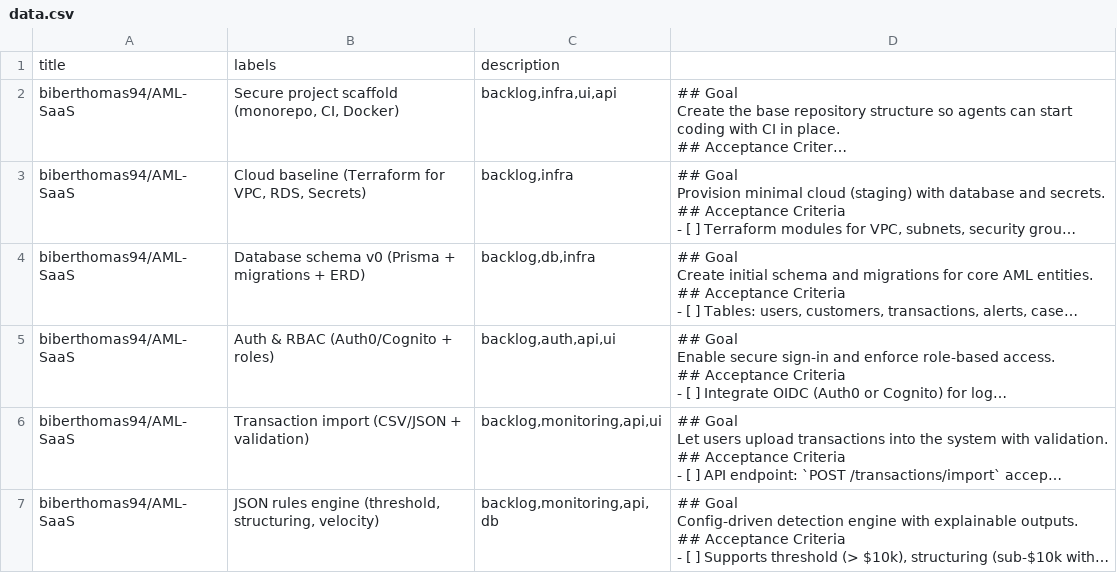
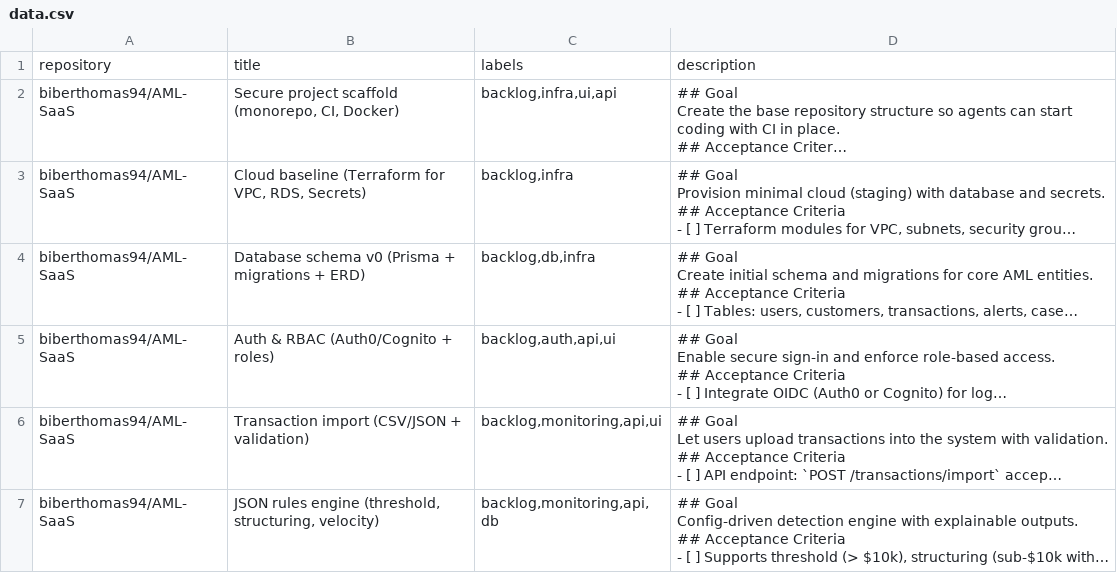
Before and after one commit to biberthomas94/AML-SaaS, a CSV file: config/data.csv, drawn as a sheet; only a part is shown; long unchanged cells end in …; removed rows and columns are numbered as before the commit, all else as after; the diff names each change by its address in the sheet, - before the commit and + after, or states it on an @@ line.

Commit message:
Update data.csv

```diff
--- a/config/data.csv
+++ b/config/data.csv
-row 1: title | labels | description
+row 1: repository | title | labels | description
```
